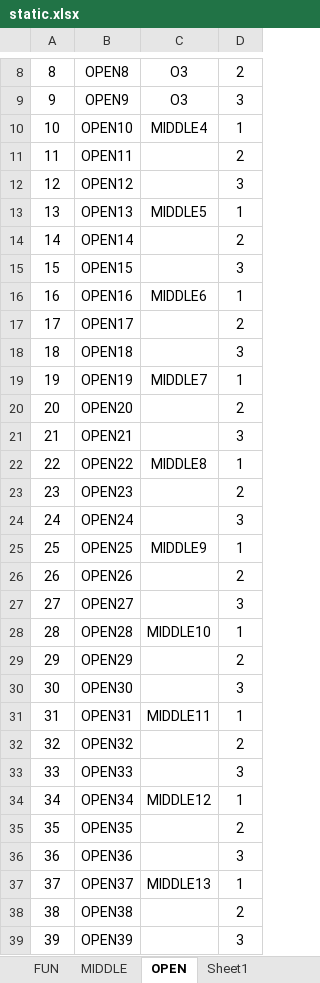
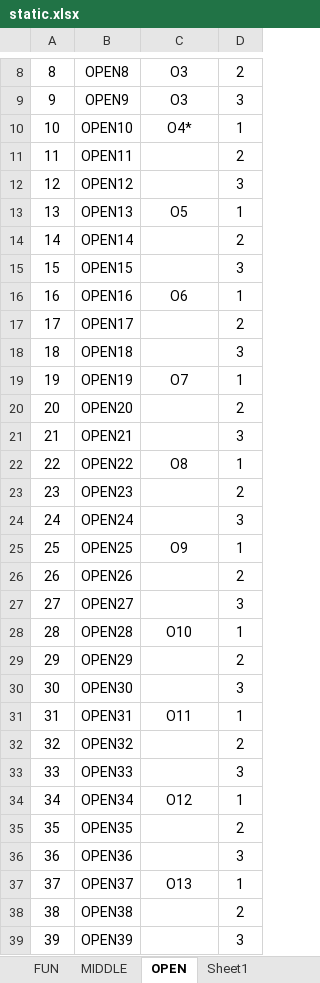
Before and after one commit to rainyt4iyo/the1, an Excel workbook: static.xlsx, sheet OPEN, drawn as a sheet; only a part is shown, gaps mark what is left out; values as stored, in another font and other column widths than the file's, no borders; the diff covers the shown part only; the diff names each change by its address in the sheet, - before the commit and + after, or states it on an @@ line.

```diff
--- a/static.xlsx (sheet OPEN)
+++ b/static.xlsx (sheet OPEN)
-C10: MIDDLE4
+C10: O4*
-C13: MIDDLE5
+C13: O5
-C16: MIDDLE6
+C16: O6
-C19: MIDDLE7
+C19: O7
-C22: MIDDLE8
+C22: O8
-C25: MIDDLE9
+C25: O9
-C28: MIDDLE10
+C28: O10
-C31: MIDDLE11
+C31: O11
-C34: MIDDLE12
+C34: O12
-C37: MIDDLE13
+C37: O13
```
Also changed, not shown: 35 edited cells elsewhere in this sheet, sheet MIDDLE, sheet FUN, 15 other files.
